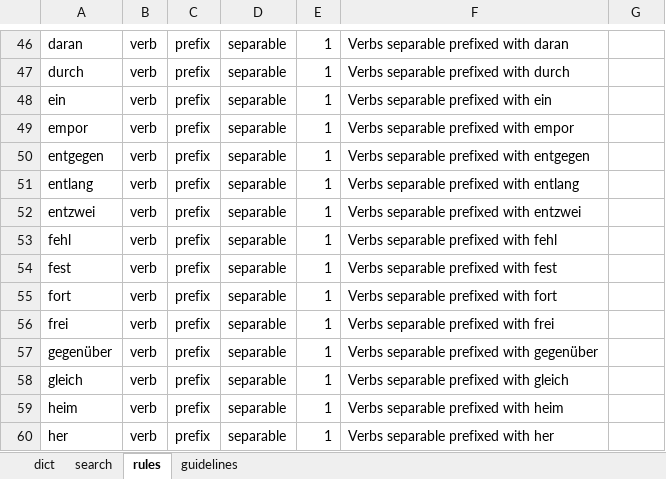
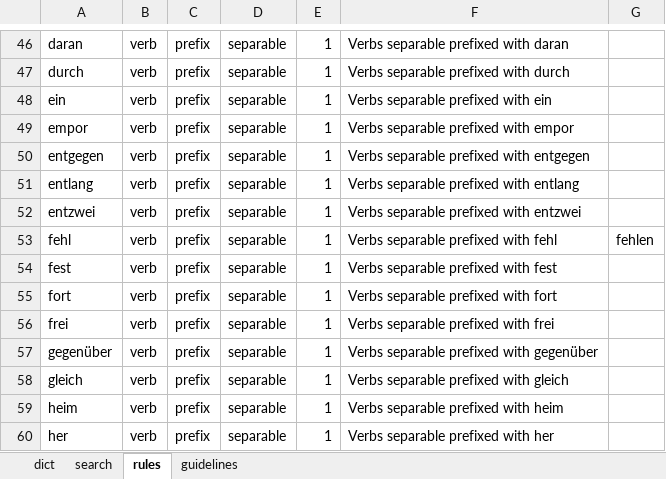
Before and after one commit to peteraba/d5, an Excel workbook: spreadsheet/fixture/gerdict.xlsx, sheet rules, drawn as a sheet; only a part is shown, gaps mark what is left out; values as stored, in another font and other column widths than the file's, no borders; charts and pictures not drawn; the diff names each change by its address in the sheet, - before the commit and + after, or states it on an @@ line.

```diff
--- a/spreadsheet/fixture/gerdict.xlsx (sheet rules)
+++ b/spreadsheet/fixture/gerdict.xlsx (sheet rules)
-G53: (empty)
+G53: fehlen
```
Also changed, not shown: sheet dict, 10 other files.
